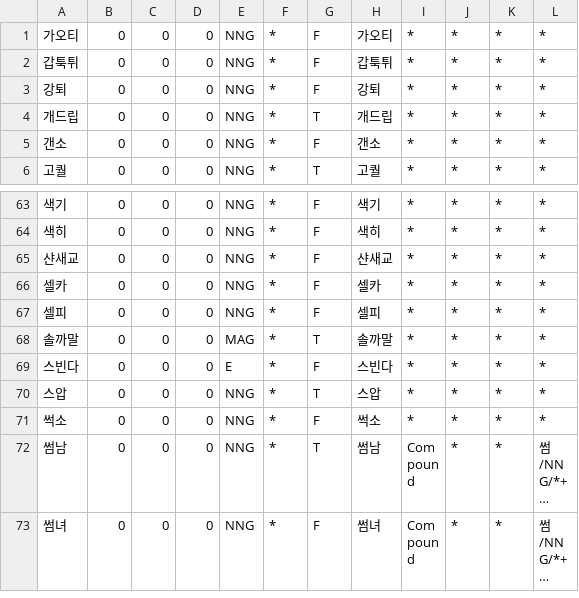
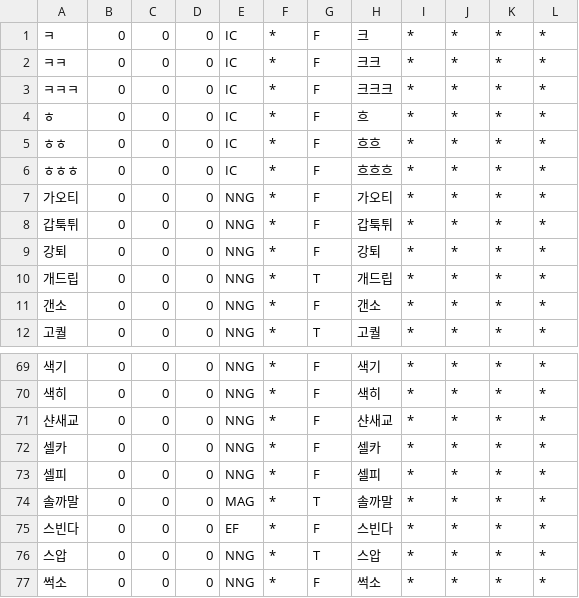
Before and after one commit to deepsearch-hq/mecab-ko-dic, a CSV file: seed/CoinedWord.csv, drawn as a sheet; only a part is shown, gaps mark what is left out; the shorter side is filled out with more unchanged rows; long unchanged cells end in ….

```diff
--- a/seed/CoinedWord.csv
+++ b/seed/CoinedWord.csv
@@ -1 +1,7 @@
+ㅋ,0,0,0,IC,*,F,크,*,*,*,*
+ㅋㅋ,0,0,0,IC,*,F,크크,*,*,*,*
+ㅋㅋㅋ,0,0,0,IC,*,F,크크크,*,*,*,*
+ㅎ,0,0,0,IC,*,F,흐,*,*,*,*
+ㅎㅎ,0,0,0,IC,*,F,흐흐,*,*,*,*
+ㅎㅎㅎ,0,0,0,IC,*,F,흐흐흐,*,*,*,*
 가오티,0,0,0,NNG,*,F,가오티,*,*,*,*
@@ -68,3 +74,3 @@
 솔까말,0,0,0,MAG,*,T,솔까말,*,*,*,*
-스빈다,0,0,0,E,*,F,스빈다,*,*,*,*
+스빈다,0,0,0,EF,*,F,스빈다,*,*,*,*
 스압,0,0,0,NNG,*,T,스압,*,*,*,*
```
Also changed, not shown: seed/Foreign.csv, seed/IC.csv, 15 other files.
